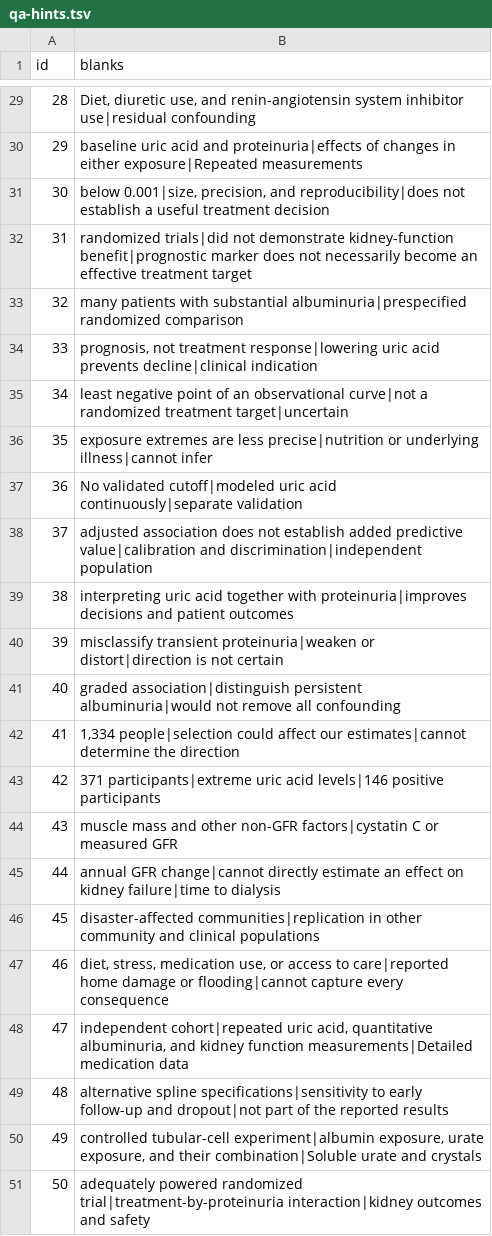
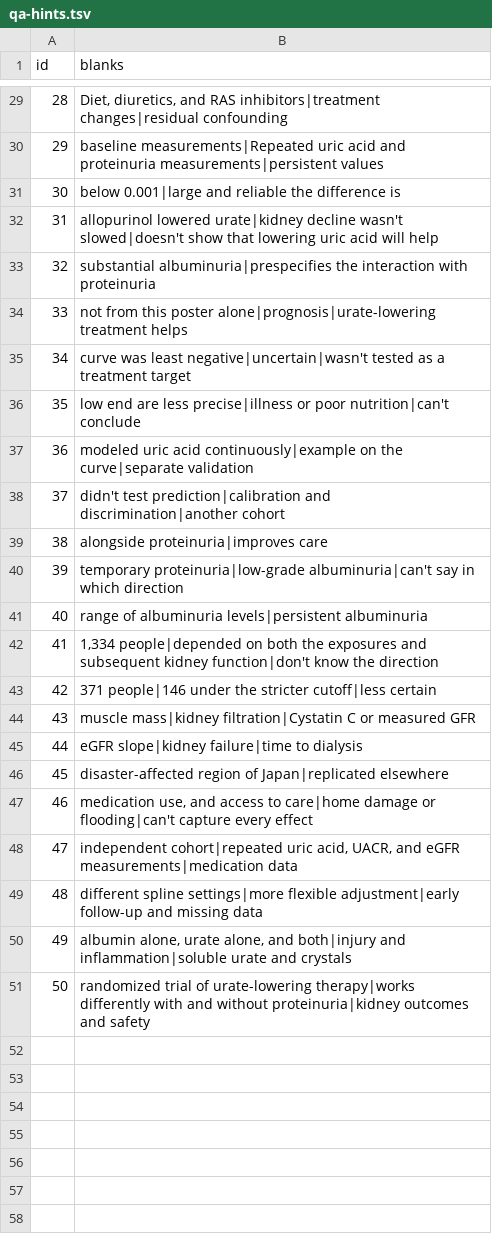
Before and after one commit to Haruya96/eigakkaiwa_input, a TSV file: asn-poster-2026/qa-hints.tsv, drawn as a sheet; only a part is shown, gaps mark what is left out; the diff covers the shown part only.

```diff
--- a/asn-poster-2026/qa-hints.tsv
+++ b/asn-poster-2026/qa-hints.tsv
@@ -29,23 +29,23 @@ id	blanks
-28	Diet, diuretic use, and renin-angiotensin system inhibitor use|residual confounding
-29	baseline uric acid and proteinuria|effects of changes in either exposure|Repeated measurements
-30	below 0.001|size, precision, and reproducibility|does not establish a useful treatment decision
-31	randomized trials|did not demonstrate kidney-function benefit|prognostic marker does not necessarily become an effective treatment target
-32	many patients with substantial albuminuria|prespecified randomized comparison
-33	prognosis, not treatment response|lowering uric acid prevents decline|clinical indication
-34	least negative point of an observational curve|not a randomized treatment target|uncertain
-35	exposure extremes are less precise|nutrition or underlying illness|cannot infer
-36	No validated cutoff|modeled uric acid continuously|separate validation
-37	adjusted association does not establish added predictive value|calibration and discrimination|independent population
-38	interpreting uric acid together with proteinuria|improves decisions and patient outcomes
-39	misclassify transient proteinuria|weaken or distort|direction is not certain
-40	graded association|distinguish persistent albuminuria|would not remove all confounding
-41	1,334 people|selection could affect our estimates|cannot determine the direction
-42	371 participants|extreme uric acid levels|146 positive participants
-43	muscle mass and other non-GFR factors|cystatin C or measured GFR
-44	annual GFR change|cannot directly estimate an effect on kidney failure|time to dialysis
-45	disaster-affected communities|replication in other community and clinical populations
-46	diet, stress, medication use, or access to care|reported home damage or flooding|cannot capture every consequence
-47	independent cohort|repeated uric acid, quantitative albuminuria, and kidney function measurements|Detailed medication data
-48	alternative spline specifications|sensitivity to early follow-up and dropout|not part of the reported results
-49	controlled tubular-cell experiment|albumin exposure, urate exposure, and their combination|Soluble urate and crystals
-50	adequately powered randomized trial|treatment-by-proteinuria interaction|kidney outcomes and safety
+28	Diet, diuretics, and RAS inhibitors|treatment changes|residual confounding
+29	baseline measurements|Repeated uric acid and proteinuria measurements|persistent values
+30	below 0.001|large and reliable the difference is
+31	allopurinol lowered urate|kidney decline wasn't slowed|doesn't show that lowering uric acid will help
+32	substantial albuminuria|prespecifies the interaction with proteinuria
+33	not from this poster alone|prognosis|urate-lowering treatment helps
+34	curve was least negative|uncertain|wasn't tested as a treatment target
+35	low end are less precise|illness or poor nutrition|can't conclude
+36	modeled uric acid continuously|example on the curve|separate validation
+37	didn't test prediction|calibration and discrimination|another cohort
+38	alongside proteinuria|improves care
+39	temporary proteinuria|low-grade albuminuria|can't say in which direction
+40	range of albuminuria levels|persistent albuminuria
+41	1,334 people|depended on both the exposures and subsequent kidney function|don't know the direction
+42	371 people|146 under the stricter cutoff|less certain
+43	muscle mass|kidney filtration|Cystatin C or measured GFR
+44	eGFR slope|kidney failure|time to dialysis
+45	disaster-affected region of Japan|replicated elsewhere
+46	medication use, and access to care|home damage or flooding|can't capture every effect
+47	independent cohort|repeated uric acid, UACR, and eGFR measurements|medication data
+48	different spline settings|more flexible adjustment|early follow-up and missing data
+49	albumin alone, urate alone, and both|injury and inflammation|soluble urate and crystals
+50	randomized trial of urate-lowering therapy|works differently with and without proteinuria|kidney outcomes and safety
```
Also changed, not shown: 27 edited cells elsewhere in this file, asn-poster-2026/qa.tsv, 7 other files.
